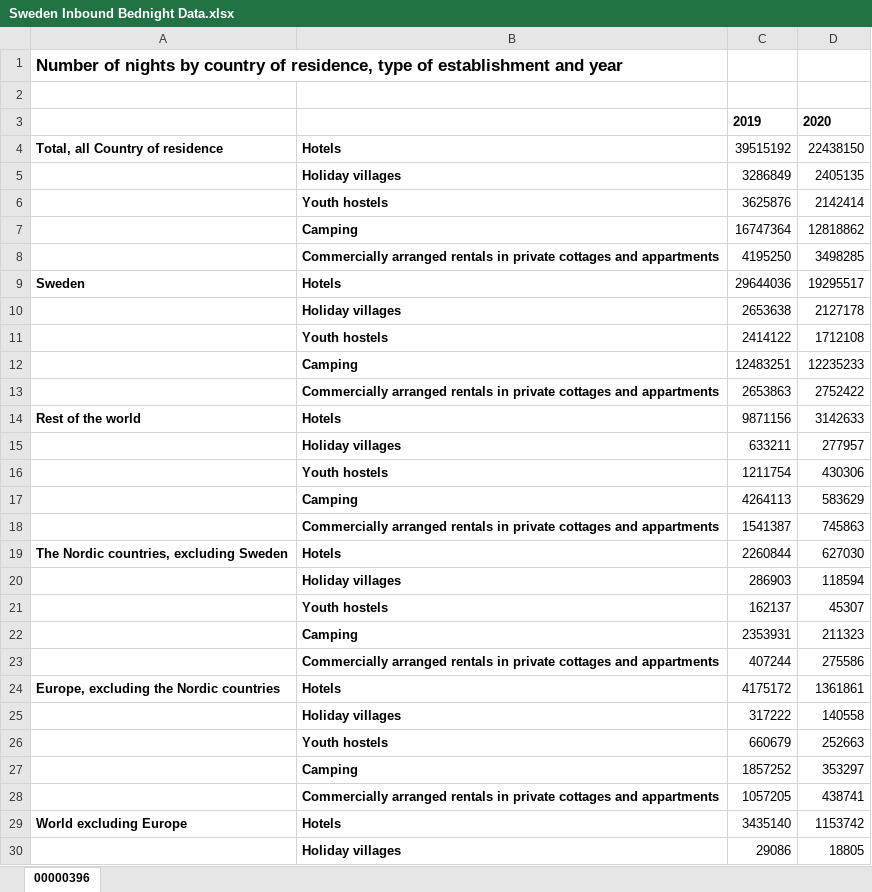
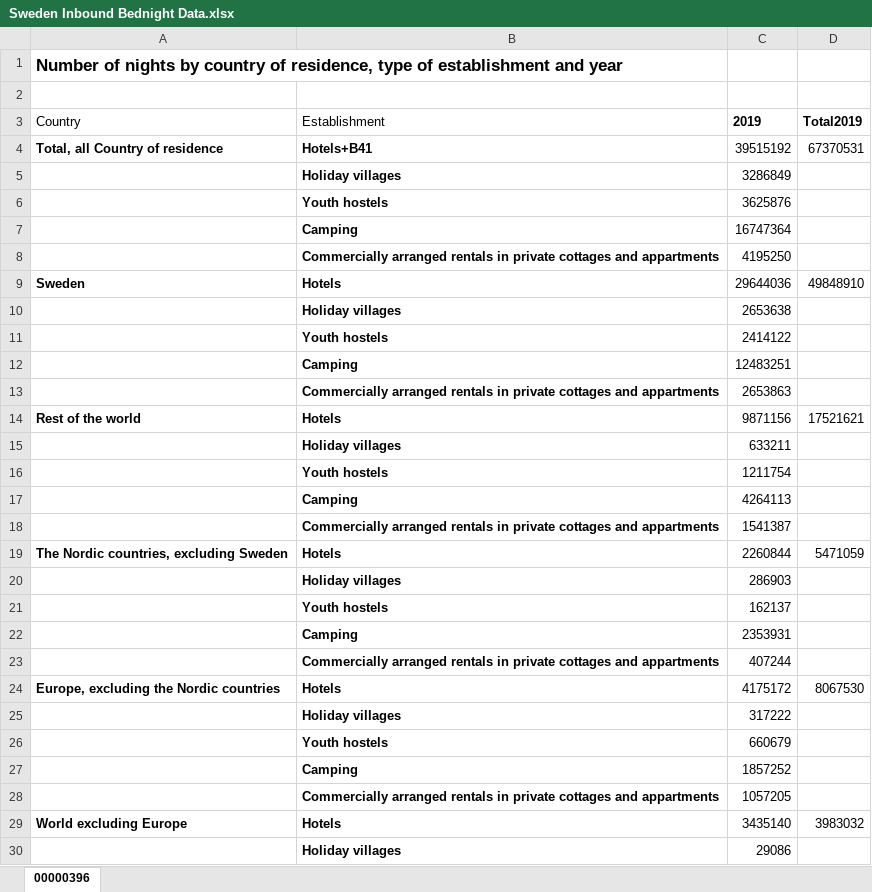
Before and after one commit to WellsRC/Quarantine-and-testing-to-ameliorate-transmission-due-to-travel-during-COVID-19-pandemic, an Excel workbook: Country_Data/Sweden Inbound Bednight Data.xlsx, sheet 00000396, drawn as a sheet; only a part is shown; values as stored, in another font and other column widths than the file's, no borders; the diff covers the shown part only; the diff names each change by its address in the sheet, - before the commit and + after, or states it on an @@ line.

Commit message:
update travel data

```diff
--- a/Country_Data/Sweden Inbound Bednight Data.xlsx (sheet 00000396)
+++ b/Country_Data/Sweden Inbound Bednight Data.xlsx (sheet 00000396)
-A3: (empty)
+A3: Country
-B3: (empty)
+B3: Establishment
-D3: 2020
+D3: Total2019
-B4: Hotels
+B4: Hotels+B41
-D4: 22438150
+D4: 67370531
-D5: 2405135
+D5: (empty)
-D6: 2142414
+D6: (empty)
-D7: 12818862
+D7: (empty)
-D8: 3498285
+D8: (empty)
-D9: 19295517
+D9: 49848910
-D10: 2127178
+D10: (empty)
-D11: 1712108
+D11: (empty)
-D12: 12235233
+D12: (empty)
-D13: 2752422
+D13: (empty)
-D14: 3142633
+D14: 17521621
-D15: 277957
+D15: (empty)
-D16: 430306
+D16: (empty)
-D17: 583629
+D17: (empty)
-D18: 745863
+D18: (empty)
-D19: 627030
+D19: 5471059
-D20: 118594
+D20: (empty)
-D21: 45307
+D21: (empty)
-D22: 211323
+D22: (empty)
-D23: 275586
+D23: (empty)
-D24: 1361861
+D24: 8067530
-D25: 140558
+D25: (empty)
-D26: 252663
+D26: (empty)
-D27: 353297
+D27: (empty)
-D28: 438741
+D28: (empty)
-D29: 1153742
+D29: 3983032
-D30: 18805
+D30: (empty)
```
Also changed, not shown: 230 edited cells elsewhere in this sheet, Country_Data/Destination_Spain-2019.xlsx, 7 other files.
